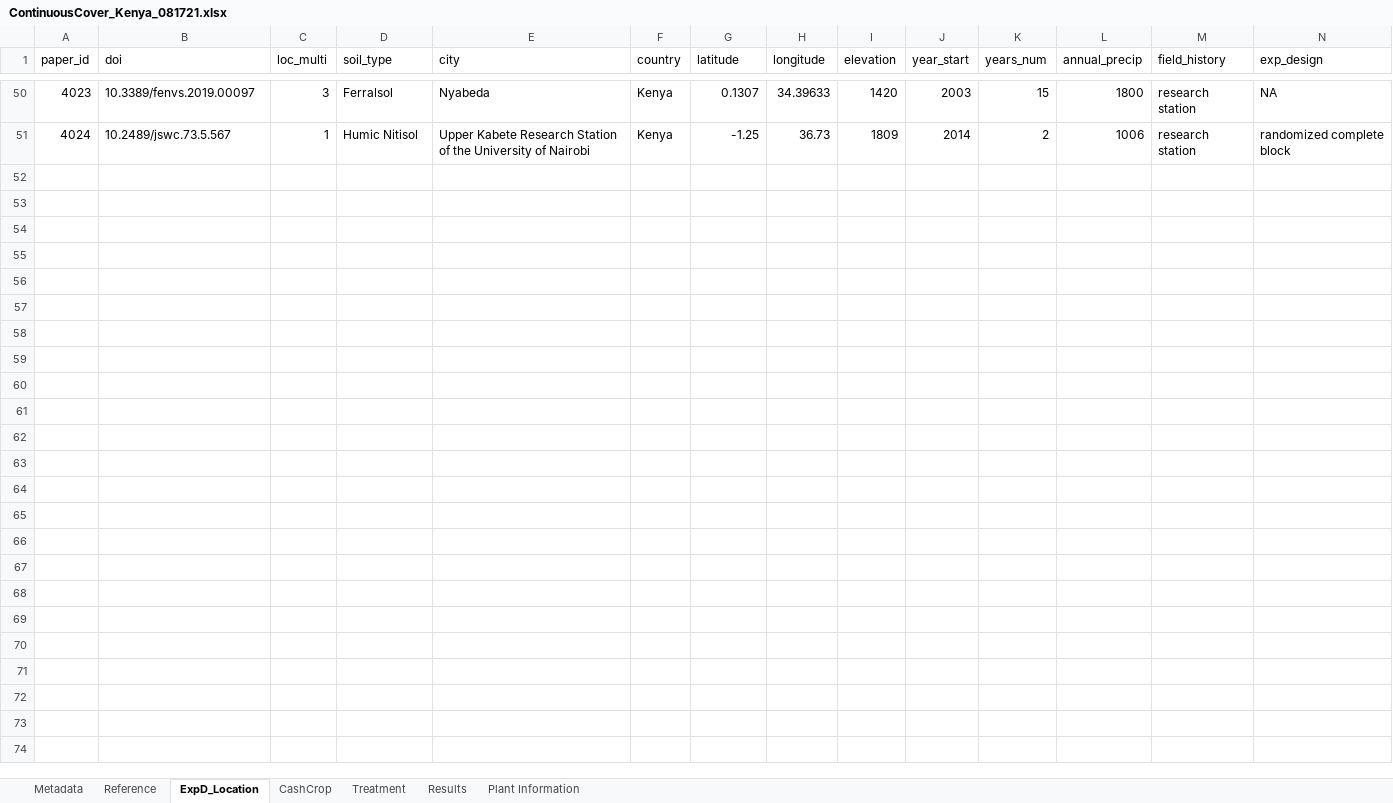
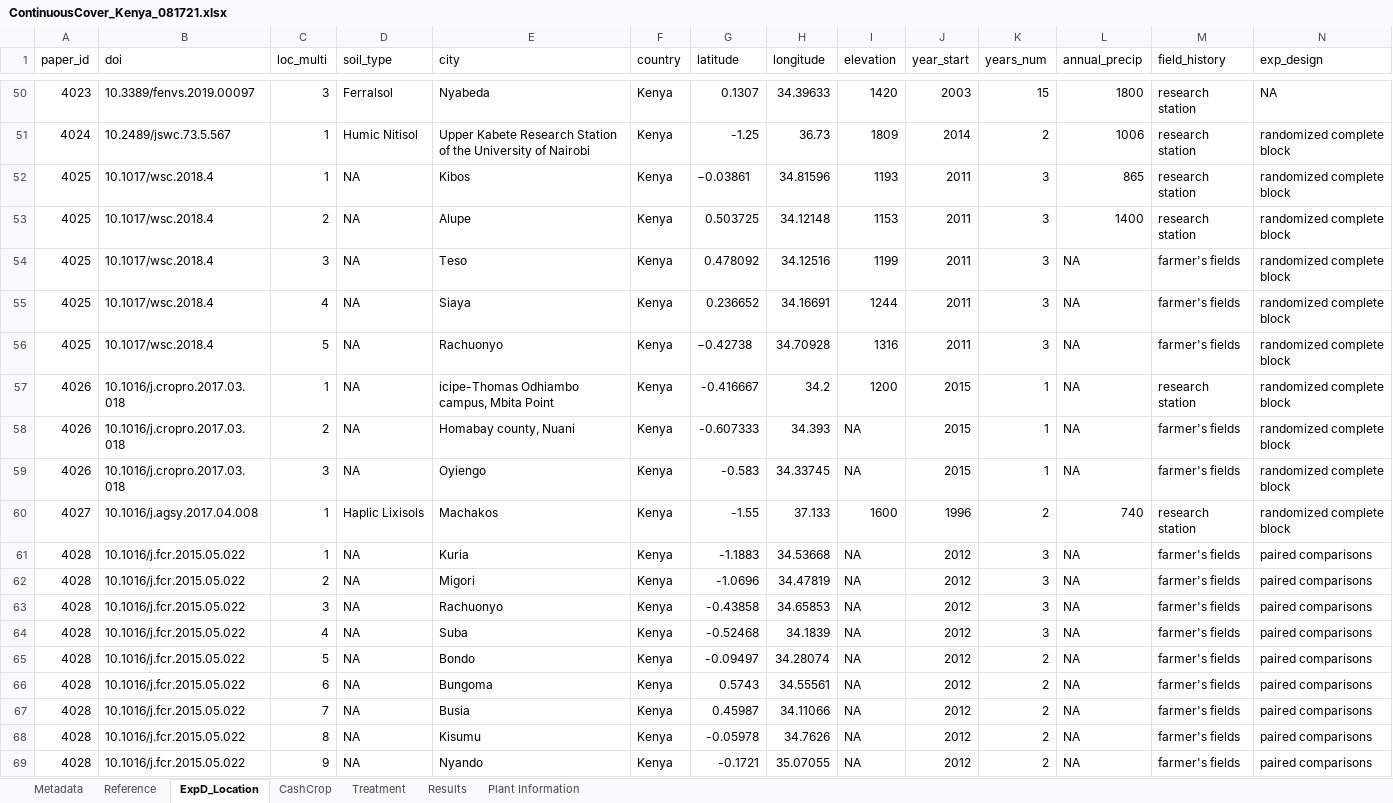
Before and after one commit to swood-ecology/AgEvidence, an Excel workbook: AgEvidence_Kenya/data/ContinuousCover_Kenya_081721.xlsx, sheet ExpD_Location, drawn as a sheet; only a part is shown, gaps mark what is left out; values as stored, in another font and other column widths than the file's, no borders; rows hold the shown columns only; the diff covers the shown part only; the diff names each change by its address in the sheet, - before the commit and + after, or states it on an @@ line.

```diff
--- a/AgEvidence_Kenya/data/ContinuousCover_Kenya_081721.xlsx (sheet ExpD_Location)
+++ b/AgEvidence_Kenya/data/ContinuousCover_Kenya_081721.xlsx (sheet ExpD_Location)
+row 52: 4025 | 10.1017/wsc.2018.4 | 1 | NA | Kibos | Kenya | −0.03861 | 34.81596 | 1193 | 2011 | 3 | 865 | research station | randomized complete block
+row 53: 4025 | 10.1017/wsc.2018.4 | 2 | NA | Alupe | Kenya | 0.503725 | 34.12148 | 1153 | 2011 | 3 | 1400 | research station | randomized complete block
+row 54: 4025 | 10.1017/wsc.2018.4 | 3 | NA | Teso | Kenya | 0.478092 | 34.12516 | 1199 | 2011 | 3 | NA | farmer's fields | randomized complete block
+row 55: 4025 | 10.1017/wsc.2018.4 | 4 | NA | Siaya | Kenya | 0.236652 | 34.16691 | 1244 | 2011 | 3 | NA | farmer's fields | randomized complete block
+row 56: 4025 | 10.1017/wsc.2018.4 | 5 | NA | Rachuonyo | Kenya | −0.42738 | 34.70928 | 1316 | 2011 | 3 | NA | farmer's fields | randomized complete block
+row 57: 4026 | 10.1016/j.cropro.2017.03.018 | 1 | NA | icipe-Thomas Odhiambo campus, Mbita Point | Kenya | -0.416667 | 34.2 | 1200 | 2015 | 1 | NA | research station | randomized complete block
+row 58: 4026 | 10.1016/j.cropro.2017.03.018 | 2 | NA | Homabay county, Nuani | Kenya | -0.607333 | 34.393 | NA | 2015 | 1 | NA | farmer's fields | randomized complete block
+row 59: 4026 | 10.1016/j.cropro.2017.03.018 | 3 | NA | Oyiengo | Kenya | -0.583 | 34.33745 | NA | 2015 | 1 | NA | farmer's fields | randomized complete block
+row 60: 4027 | 10.1016/j.agsy.2017.04.008 | 1 | Haplic Lixisols | Machakos | Kenya | -1.55 | 37.133 | 1600 | 1996 | 2 | 740 | research station | randomized complete block
+row 61: 4028 | 10.1016/j.fcr.2015.05.022 | 1 | NA | Kuria | Kenya | -1.1883 | 34.53668 | NA | 2012 | 3 | NA | farmer's fields | paired comparisons
+row 62: 4028 | 10.1016/j.fcr.2015.05.022 | 2 | NA | Migori | Kenya | -1.0696 | 34.47819 | NA | 2012 | 3 | NA | farmer's fields | paired comparisons
+row 63: 4028 | 10.1016/j.fcr.2015.05.022 | 3 | NA | Rachuonyo | Kenya | -0.43858 | 34.65853 | NA | 2012 | 3 | NA | farmer's fields | paired comparisons
+row 64: 4028 | 10.1016/j.fcr.2015.05.022 | 4 | NA | Suba | Kenya | -0.52468 | 34.1839 | NA | 2012 | 3 | NA | farmer's fields | paired comparisons
+row 65: 4028 | 10.1016/j.fcr.2015.05.022 | 5 | NA | Bondo | Kenya | -0.09497 | 34.28074 | NA | 2012 | 2 | NA | farmer's fields | paired comparisons
+row 66: 4028 | 10.1016/j.fcr.2015.05.022 | 6 | NA | Bungoma | Kenya | 0.5743 | 34.55561 | NA | 2012 | 2 | NA | farmer's fields | paired comparisons
+row 67: 4028 | 10.1016/j.fcr.2015.05.022 | 7 | NA | Busia | Kenya | 0.45987 | 34.11066 | NA | 2012 | 2 | NA | farmer's fields | paired comparisons
+row 68: 4028 | 10.1016/j.fcr.2015.05.022 | 8 | NA | Kisumu | Kenya | -0.05978 | 34.7626 | NA | 2012 | 2 | NA | farmer's fields | paired comparisons
+row 69: 4028 | 10.1016/j.fcr.2015.05.022 | 9 | NA | Nyando | Kenya | -0.1721 | 35.07055 | NA | 2012 | 2 | NA | farmer's fields | paired comparisons
```
Also changed, not shown: 10 added rows and 3 edited cells elsewhere in this sheet, sheet Results, sheet Treatment, sheet Reference, sheet CashCrop, sheet Plant Information.
